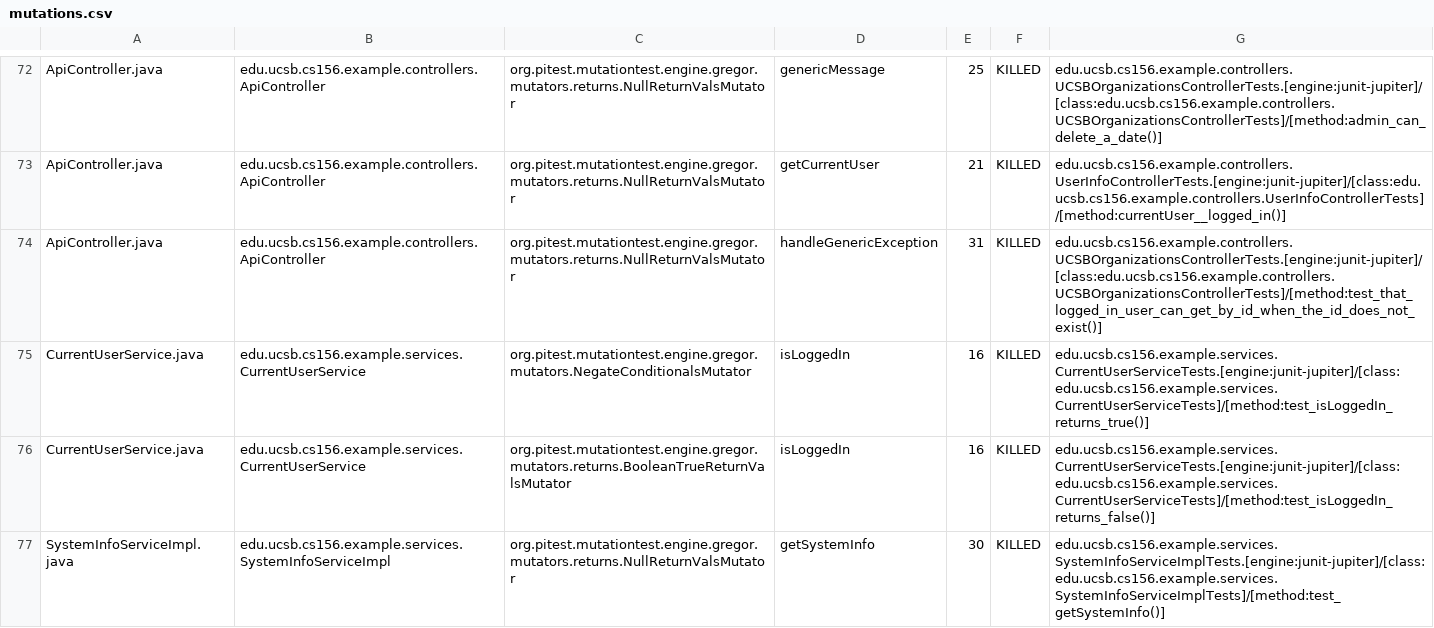
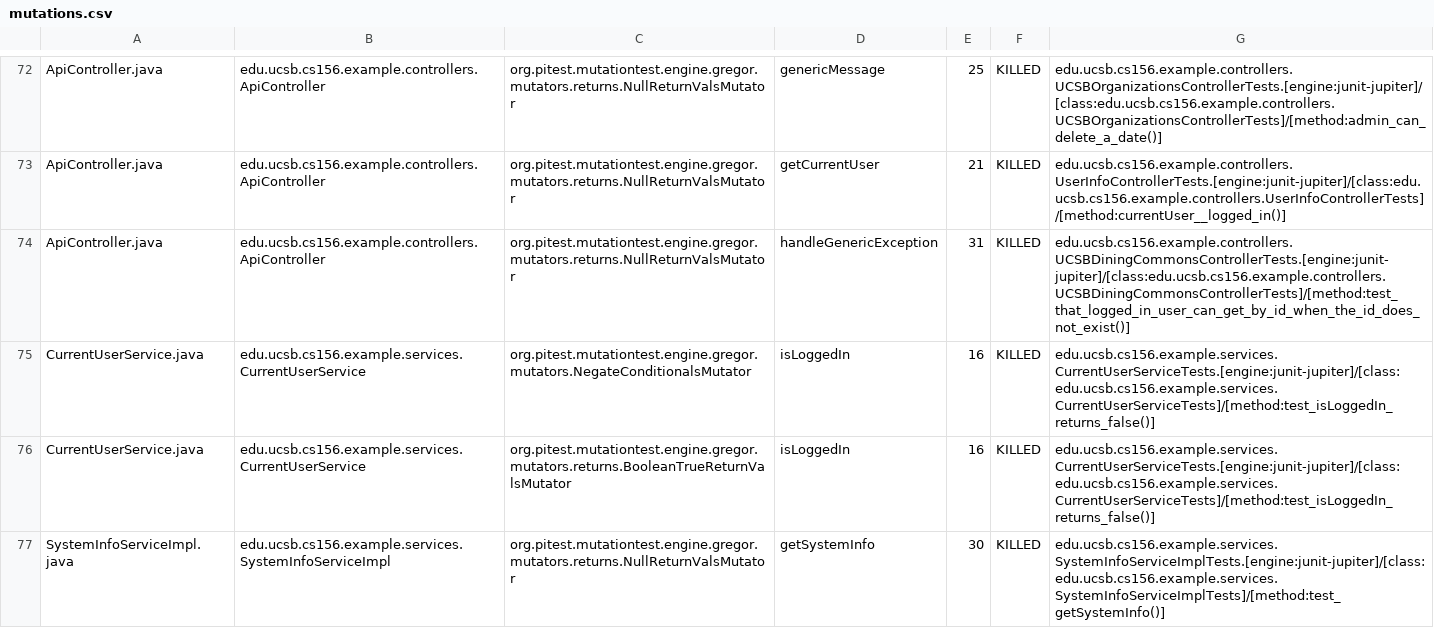
Before and after one commit to ucsb-cs156-w24/team02-w24-6pm-3, a CSV file: prs/62/pitest/mutations.csv, drawn as a sheet; only a part is shown, gaps mark what is left out.

Commit message:
Deploying to gh-pages from @ ucsb-cs156-w24/team02-w24-6pm-3@18a08cfcee2c9a92519377924519cef7d6f020c3 🚀

```diff
--- a/prs/62/pitest/mutations.csv
+++ b/prs/62/pitest/mutations.csv
@@ -73,4 +73,4 @@ ApiController.java,edu.ucsb.cs156.example.controllers.ApiController,org.pitest.m
 ApiController.java,edu.ucsb.cs156.example.controllers.ApiController,org.pitest.mutationtest.engine.gregor.mutators.returns.NullReturnValsMutator,getCurrentUser,21,KILLED,edu.ucsb.cs156.example.controllers.UserInfoControllerTests.[engine:junit-jupiter]/[class:edu.ucsb.cs156.example.controllers.UserInfoControllerTests]/[method:currentUser__logged_in()]
-ApiController.java,edu.ucsb.cs156.example.controllers.ApiController,org.pitest.mutationtest.engine.gregor.mutators.returns.NullReturnValsMutator,handleGenericException,31,KILLED,edu.ucsb.cs156.example.controllers.UCSBOrganizationsControllerTests.[engine:junit-jupiter]/[class:edu.ucsb.cs156.example.controllers.UCSBOrganizationsControllerTests]/[method:test_that_logged_in_user_can_get_by_id_when_the_id_does_not_exist()]
-CurrentUserService.java,edu.ucsb.cs156.example.services.CurrentUserService,org.pitest.mutationtest.engine.gregor.mutators.NegateConditionalsMutator,isLoggedIn,16,KILLED,edu.ucsb.cs156.example.services.CurrentUserServiceTests.[engine:junit-jupiter]/[class:edu.ucsb.cs156.example.services.CurrentUserServiceTests]/[method:test_isLoggedIn_returns_true()]
+ApiController.java,edu.ucsb.cs156.example.controllers.ApiController,org.pitest.mutationtest.engine.gregor.mutators.returns.NullReturnValsMutator,handleGenericException,31,KILLED,edu.ucsb.cs156.example.controllers.UCSBDiningCommonsControllerTests.[engine:junit-jupiter]/[class:edu.ucsb.cs156.example.controllers.UCSBDiningCommonsControllerTests]/[method:test_that_logged_in_user_can_get_by_id_when_the_id_does_not_exist()]
+CurrentUserService.java,edu.ucsb.cs156.example.services.CurrentUserService,org.pitest.mutationtest.engine.gregor.mutators.NegateConditionalsMutator,isLoggedIn,16,KILLED,edu.ucsb.cs156.example.services.CurrentUserServiceTests.[engine:junit-jupiter]/[class:edu.ucsb.cs156.example.services.CurrentUserServiceTests]/[method:test_isLoggedIn_returns_false()]
 CurrentUserService.java,edu.ucsb.cs156.example.services.CurrentUserService,org.pitest.mutationtest.engine.gregor.mutators.returns.BooleanTrueReturnValsMutator,isLoggedIn,16,KILLED,edu.ucsb.cs156.example.services.CurrentUserServiceTests.[engine:junit-jupiter]/[class:edu.ucsb.cs156.example.services.CurrentUserServiceTests]/[method:test_isLoggedIn_returns_false()]
```
Also changed, not shown: 14 other files.
